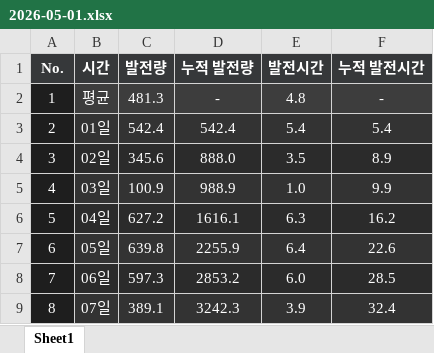
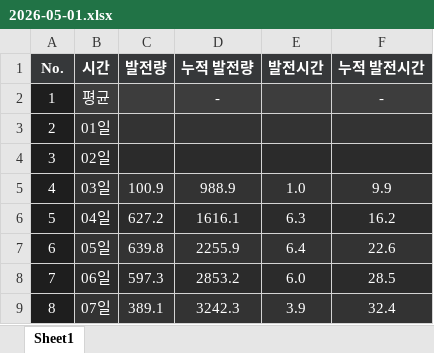
Before and after one commit to Riche3488/solar_monitoring, an Excel workbook: past_data/site_8023/2026-05-01.xlsx, sheet Sheet1, drawn as a sheet; only a part is shown; values as stored, in another font and other column widths than the file's, no borders; the diff names each change by its address in the sheet, - before the commit and + after, or states it on an @@ line.

```diff
--- a/past_data/site_8023/2026-05-01.xlsx (sheet Sheet1)
+++ b/past_data/site_8023/2026-05-01.xlsx (sheet Sheet1)
-C2 (발전량): 481.3
+C2 (발전량): (empty)
-E2 (발전시간): 4.8
+E2 (발전시간): (empty)
-C3 (발전량): 542.4
+C3 (발전량): (empty)
-D3 (누적 발전량): 542.4
+D3 (누적 발전량): (empty)
-E3 (발전시간): 5.4
+E3 (발전시간): (empty)
-F3 (누적 발전시간): 5.4
+F3 (누적 발전시간): (empty)
-C4 (발전량): 345.6
+C4 (발전량): (empty)
-D4 (누적 발전량): 888.0
+D4 (누적 발전량): (empty)
-E4 (발전시간): 3.5
+E4 (발전시간): (empty)
-F4 (누적 발전시간): 8.9
+F4 (누적 발전시간): (empty)
```
Also changed, not shown: past_data/site_8024/2026-05-01.xlsx.
